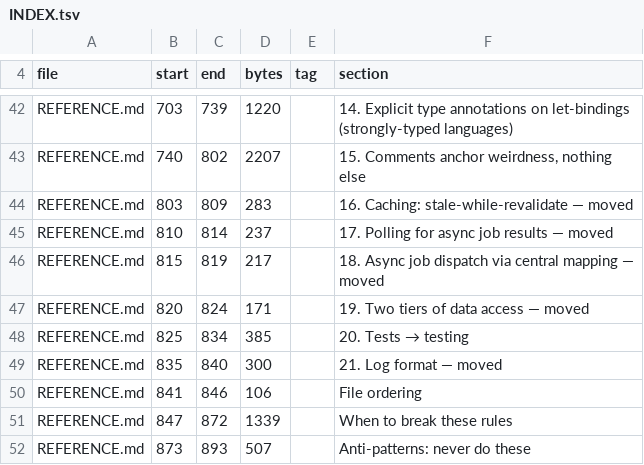
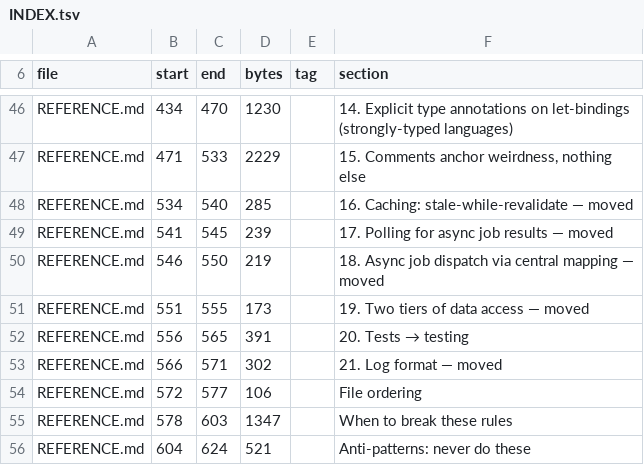
Before and after one commit to bcwongaa/LLM-dev-guides, a TSV file: guides/code-style/INDEX.tsv, drawn as a sheet; only a part is shown, gaps mark what is left out; addresses are those after the commit; the diff covers the shown part only; the diff names each change by its address in the sheet, - before the commit and + after, or states it on an @@ line.

```diff
--- a/guides/code-style/INDEX.tsv
+++ b/guides/code-style/INDEX.tsv
-B46 (start): 703
+B46 (start): 434
-C46 (end): 739
+C46 (end): 470
-D46 (bytes): 1220
+D46 (bytes): 1230
-B47 (start): 740
+B47 (start): 471
-C47 (end): 802
+C47 (end): 533
-D47 (bytes): 2207
+D47 (bytes): 2229
-B48 (start): 803
+B48 (start): 534
-C48 (end): 809
+C48 (end): 540
-D48 (bytes): 283
+D48 (bytes): 285
-B49 (start): 810
+B49 (start): 541
-C49 (end): 814
+C49 (end): 545
-D49 (bytes): 237
+D49 (bytes): 239
-B50 (start): 815
+B50 (start): 546
-C50 (end): 819
+C50 (end): 550
-D50 (bytes): 217
+D50 (bytes): 219
-B51 (start): 820
+B51 (start): 551
-C51 (end): 824
+C51 (end): 555
-D51 (bytes): 171
+D51 (bytes): 173
-B52 (start): 825
+B52 (start): 556
-C52 (end): 834
+C52 (end): 565
-D52 (bytes): 385
+D52 (bytes): 391
-B53 (start): 835
+B53 (start): 566
-C53 (end): 840
+C53 (end): 571
-D53 (bytes): 300
+D53 (bytes): 302
-B54 (start): 841
+B54 (start): 572
-C54 (end): 846
+C54 (end): 577
-B55 (start): 847
+B55 (start): 578
-C55 (end): 872
+C55 (end): 603
-D55 (bytes): 1339
+D55 (bytes): 1347
-B56 (start): 873
+B56 (start): 604
-C56 (end): 893
+C56 (end): 624
-D56 (bytes): 507
+D56 (bytes): 521
```
Also changed, not shown: 7 added rows and 50 edited cells elsewhere in this file, guides/architecture/INDEX.tsv, guides/contracts/INDEX.tsv, 36 other files.
